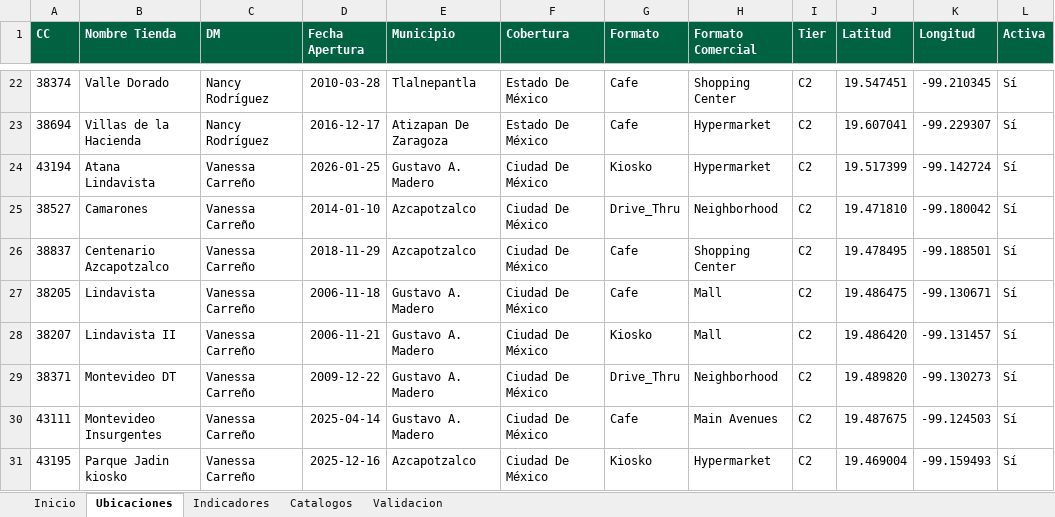
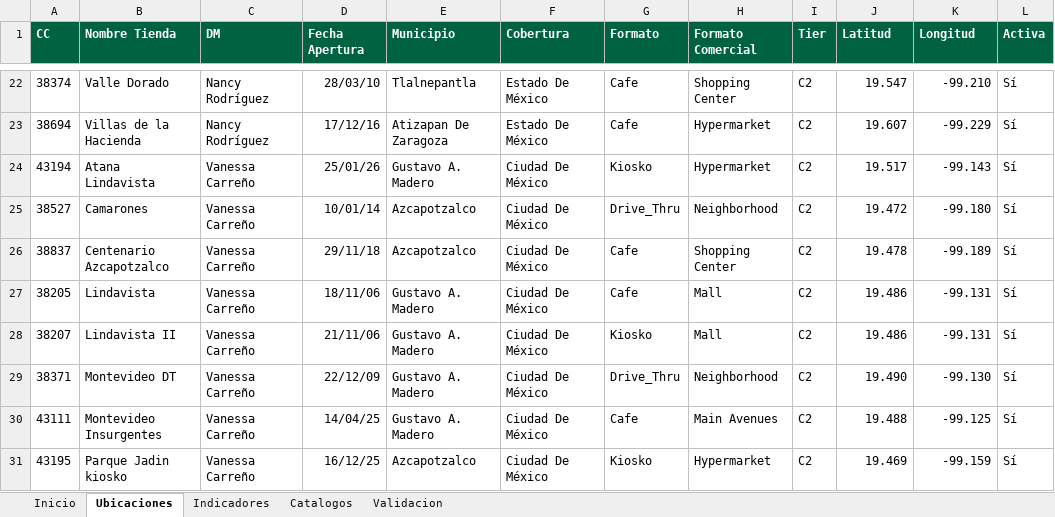
Before and after one commit to sbx-mx/Mapa_CentroNorte, an Excel workbook: cms/Mapa_CentroNorte_CMS.xlsx, sheet Ubicaciones, drawn as a sheet; only a part is shown, gaps mark what is left out; values as stored, in another font and other column widths than the file's, no borders; table styles not drawn; the diff covers the shown part only; the diff names each change by its address in the sheet, - before the commit and + after, or states it on an @@ line.

```diff
--- a/cms/Mapa_CentroNorte_CMS.xlsx (sheet Ubicaciones)
+++ b/cms/Mapa_CentroNorte_CMS.xlsx (sheet Ubicaciones)
-D22 (Fecha Apertura): 2010-03-28
+D22 (Fecha Apertura): 28/03/10
-J22 (Latitud): 19.547451
+J22 (Latitud): 19.547
-K22 (Longitud): -99.210345
+K22 (Longitud): -99.210
-D23 (Fecha Apertura): 2016-12-17
+D23 (Fecha Apertura): 17/12/16
-J23 (Latitud): 19.607041
+J23 (Latitud): 19.607
-K23 (Longitud): -99.229307
+K23 (Longitud): -99.229
-D24 (Fecha Apertura): 2026-01-25
+D24 (Fecha Apertura): 25/01/26
-J24 (Latitud): 19.517399
+J24 (Latitud): 19.517
-K24 (Longitud): -99.142724
+K24 (Longitud): -99.143
-D25 (Fecha Apertura): 2014-01-10
+D25 (Fecha Apertura): 10/01/14
-J25 (Latitud): 19.471810
+J25 (Latitud): 19.472
-K25 (Longitud): -99.180042
+K25 (Longitud): -99.180
-D26 (Fecha Apertura): 2018-11-29
+D26 (Fecha Apertura): 29/11/18
-J26 (Latitud): 19.478495
+J26 (Latitud): 19.478
-K26 (Longitud): -99.188501
+K26 (Longitud): -99.189
-D27 (Fecha Apertura): 2006-11-18
+D27 (Fecha Apertura): 18/11/06
-J27 (Latitud): 19.486475
+J27 (Latitud): 19.486
-K27 (Longitud): -99.130671
+K27 (Longitud): -99.131
-D28 (Fecha Apertura): 2006-11-21
+D28 (Fecha Apertura): 21/11/06
-J28 (Latitud): 19.486420
+J28 (Latitud): 19.486
-K28 (Longitud): -99.131457
+K28 (Longitud): -99.131
-D29 (Fecha Apertura): 2009-12-22
+D29 (Fecha Apertura): 22/12/09
-J29 (Latitud): 19.489820
+J29 (Latitud): 19.490
-K29 (Longitud): -99.130273
+K29 (Longitud): -99.130
-D30 (Fecha Apertura): 2025-04-14
+D30 (Fecha Apertura): 14/04/25
-J30 (Latitud): 19.487675
+J30 (Latitud): 19.488
-K30 (Longitud): -99.124503
+K30 (Longitud): -99.125
-D31 (Fecha Apertura): 2025-12-16
+D31 (Fecha Apertura): 16/12/25
-J31 (Latitud): 19.469004
+J31 (Latitud): 19.469
-K31 (Longitud): -99.159493
+K31 (Longitud): -99.159
```
Also changed, not shown: 188 edited cells elsewhere in this sheet, sheet Indicadores, sheet Validacion, formulas that keep their value.
